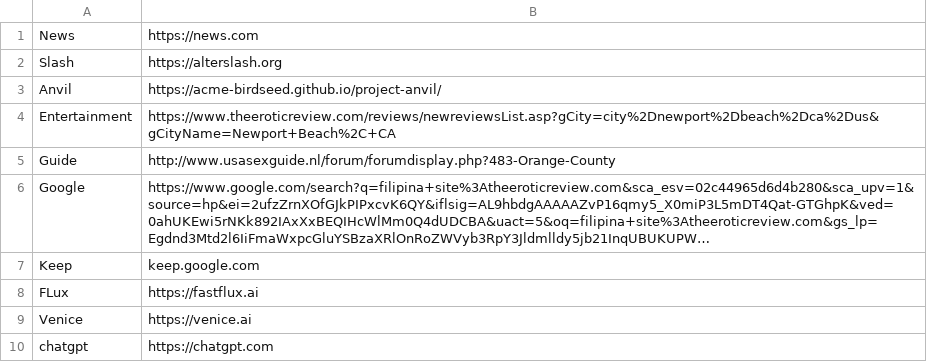
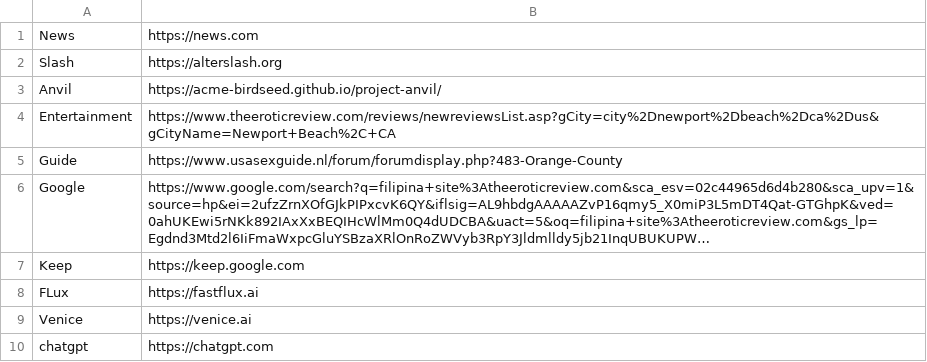
Before and after one commit to acmeproducts/project-anvil, a CSV file: tabs.csv, drawn as a sheet; long unchanged cells end in …; the diff names each change by its address in the sheet, - before the commit and + after, or states it on an @@ line.

Commit message:
Update tabs.csv

```diff
--- a/tabs.csv
+++ b/tabs.csv
-B5: http://www.usasexguide.nl/forum/forumdisplay.php?483-Orange-County
+B5: https://www.usasexguide.nl/forum/forumdisplay.php?483-Orange-County
-B7: keep.google.com
+B7: https://keep.google.com
```
